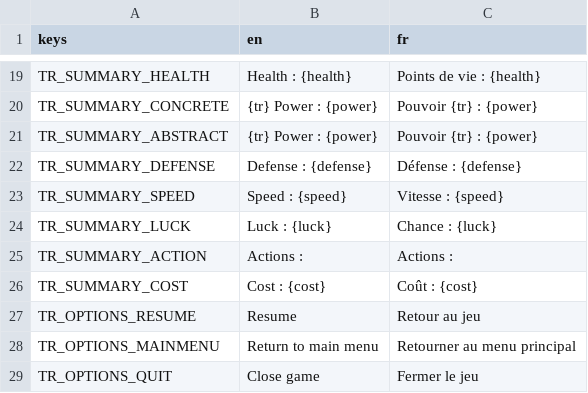
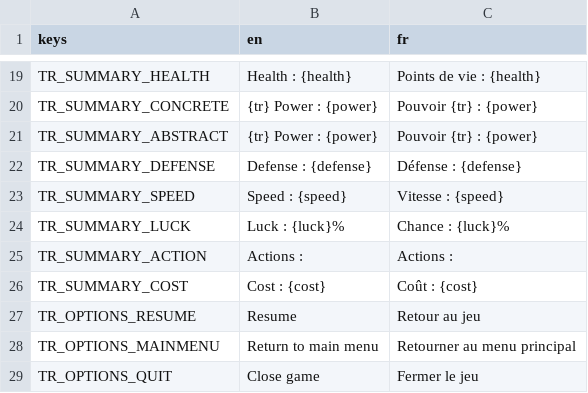
Before and after one commit to nathannino/switch-ups-proto-public, a CSV file: switch-ups-godot/translations/Main.csv, drawn as a sheet; only a part is shown, gaps mark what is left out.

```diff
--- a/switch-ups-godot/translations/Main.csv
+++ b/switch-ups-godot/translations/Main.csv
@@ -23,3 +23,3 @@ TR_SUMMARY_DEFENSE;Defense : {defense};Défense : {defense}
 TR_SUMMARY_SPEED;Speed : {speed};Vitesse : {speed}
-TR_SUMMARY_LUCK;Luck : {luck};Chance : {luck}
+TR_SUMMARY_LUCK;Luck : {luck}%;Chance : {luck}%
 TR_SUMMARY_ACTION;Actions : ;Actions :
```
Also changed, not shown: 8 other files.
